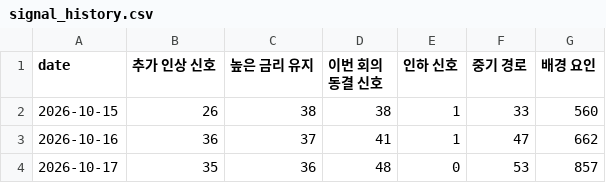
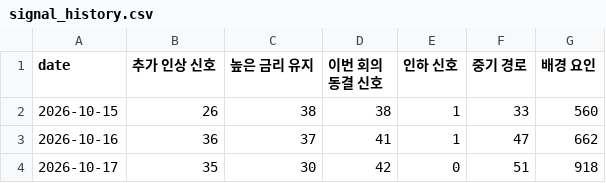
Before and after one commit to raspos/bokwatch, a CSV file: data/signal_history.csv, drawn as a sheet.

```diff
--- a/data/signal_history.csv
+++ b/data/signal_history.csv
@@ -3,2 +3,2 @@ date,추가 인상 신호,높은 금리 유지,이번 회의 동결 신호,인
 2026-10-16,36,37,41,1,47,662
-2026-10-17,35,36,48,0,53,857
+2026-10-17,35,30,42,0,51,918
```
Also changed, not shown: 10 other files.
